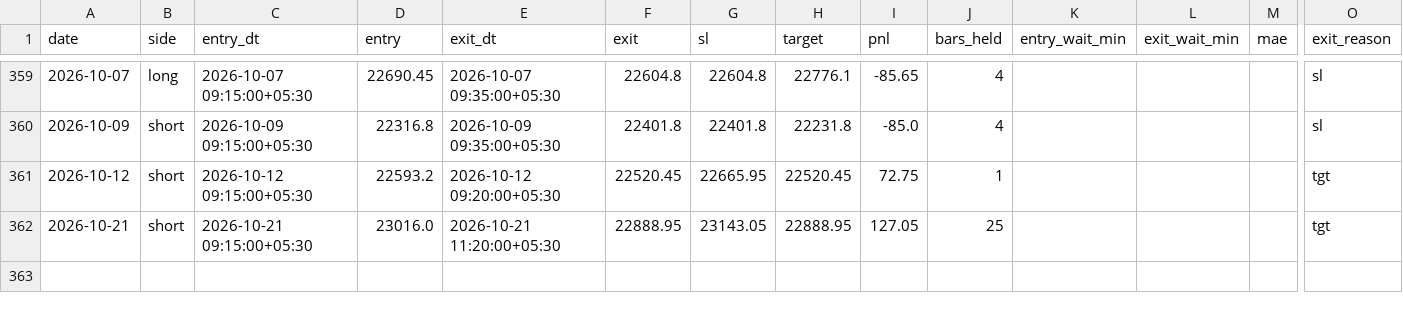
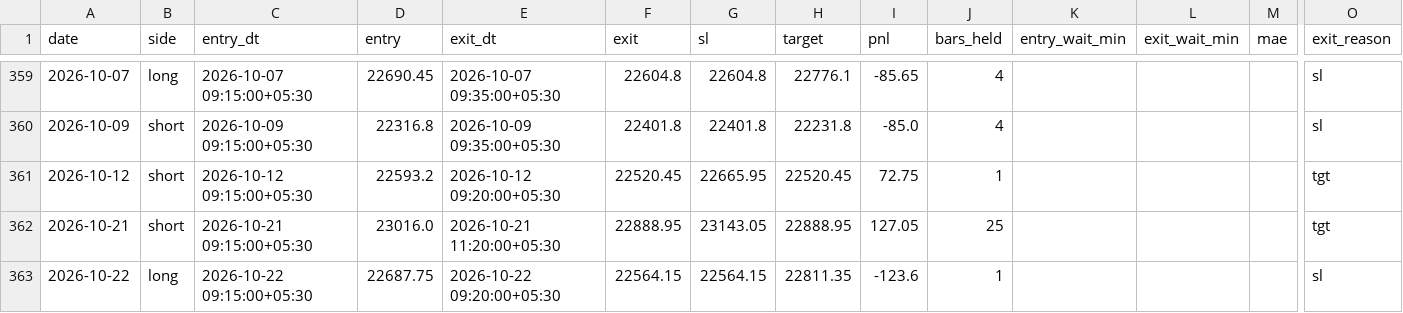
Before and after one commit to AbhishekKoshta/nifty50_prediction, a CSV file: trade_logs/GapFade.csv, drawn as a sheet; only a part is shown, gaps mark what is left out; rows hold the shown columns only; the diff names each change by its address in the sheet, - before the commit and + after, or states it on an @@ line.

```diff
--- a/trade_logs/GapFade.csv
+++ b/trade_logs/GapFade.csv
+row 363: 2026-10-22 | long | 2026-10-22 09:15:00+05:30 | 22687.75 | 2026-10-22 09:20:00+05:30 | 22564.15 | 22564.15 | 22811.35 | -123.6 | 1 |  |  |  | sl
```
Also changed, not shown: Nifty50_till2025.csv, 2 other files.
